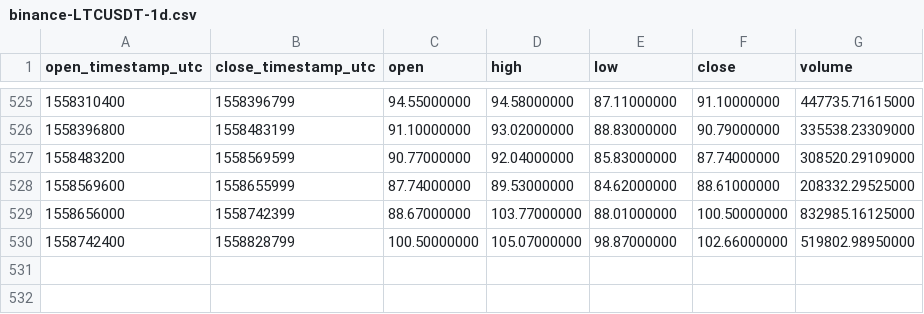
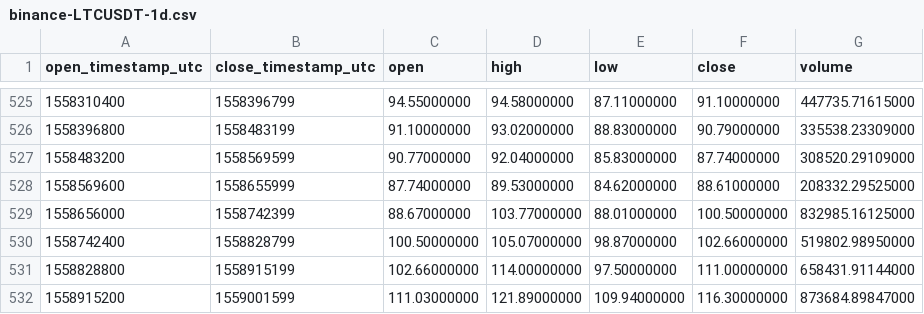
Before and after one commit to cryptobigbro/binance-LTCUSDT, a CSV file: binance-LTCUSDT-1d.csv, drawn as a sheet; only a part is shown, gaps mark what is left out; the diff names each change by its address in the sheet, - before the commit and + after, or states it on an @@ line.

Commit message:
Update OHLCV data.

```diff
--- a/binance-LTCUSDT-1d.csv
+++ b/binance-LTCUSDT-1d.csv
+row 531: 1558828800 | 1558915199 | 102.66000000 | 114.00000000 | 97.50000000 | 111.00000000 | 658431.91144000
+row 532: 1558915200 | 1559001599 | 111.03000000 | 121.89000000 | 109.94000000 | 116.30000000 | 873684.89847000
```
Also changed, not shown: 1 other file.
